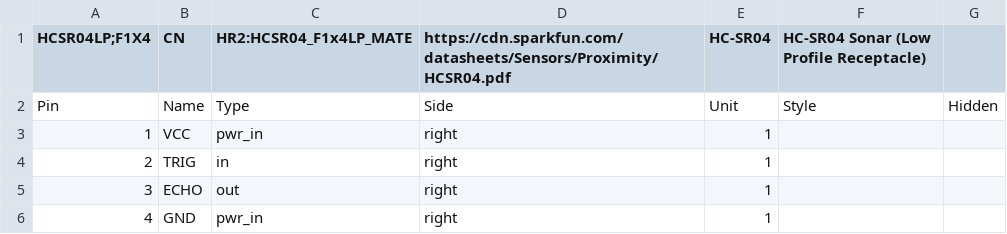
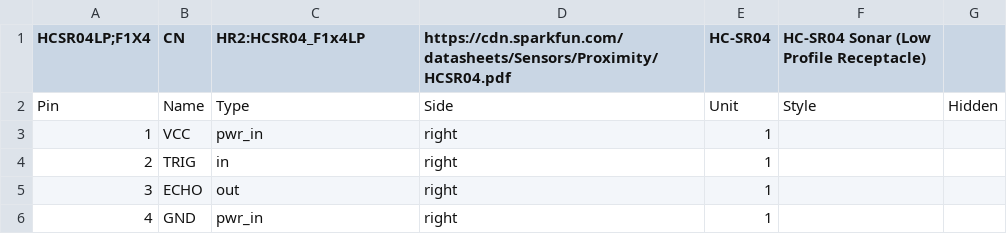
Before and after one commit to hbrobotics/hbrc_ros_robot_platform, a CSV file: electrical/orders/order1/kiparts/hcsr04lp.kipart.csv, drawn as a sheet.

```diff
--- a/electrical/orders/order1/kiparts/hcsr04lp.kipart.csv
+++ b/electrical/orders/order1/kiparts/hcsr04lp.kipart.csv
@@ -1,2 +1,2 @@
-HCSR04LP;F1X4,CN,HR2:HCSR04_F1x4LP_MATE,https://cdn.sparkfun.com/datasheets/Sensors/Proximity/HCSR04.pdf,HC-SR04,HC-SR04 Sonar (Low Profile Receptacle)
+HCSR04LP;F1X4,CN,HR2:HCSR04_F1x4LP,https://cdn.sparkfun.com/datasheets/Sensors/Proximity/HCSR04.pdf,HC-SR04,HC-SR04 Sonar (Low Profile Receptacle)
 Pin,Name,Type,Side,Unit,Style,Hidden
```
Also changed, not shown: electrical/orders/order1/kiparts/hcsr04.kipart.csv, electrical/orders/order1/kiparts/hcsr04h.kipart.csv, 16 other files.
